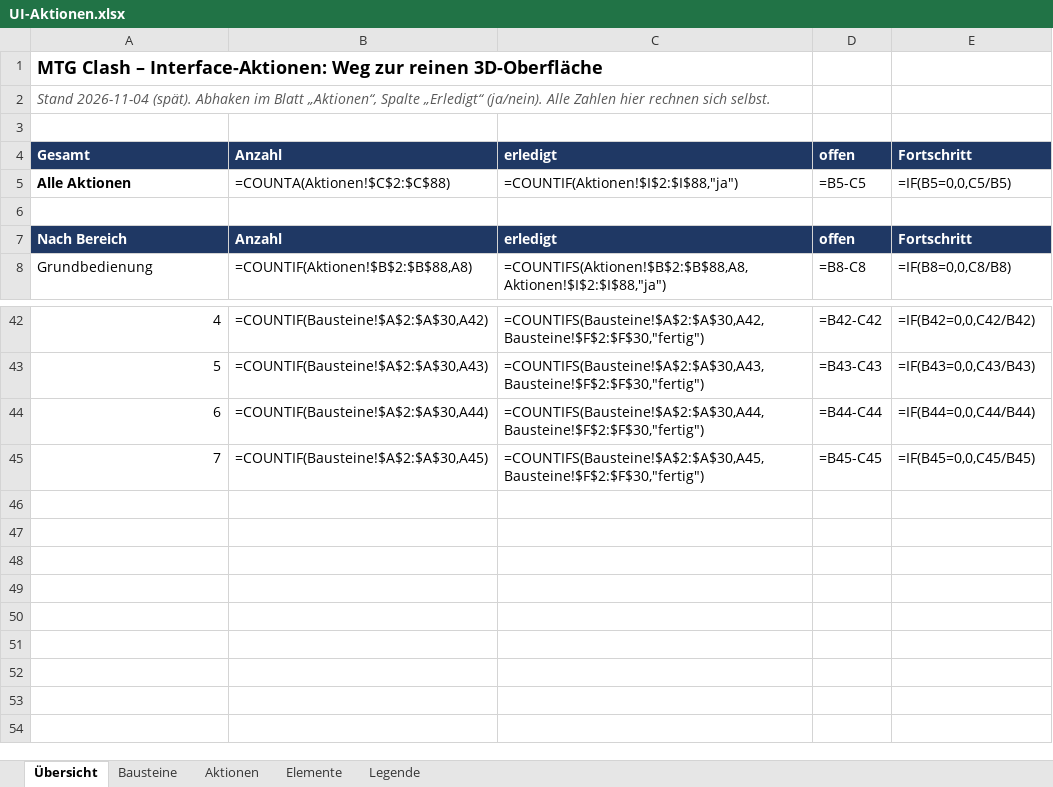
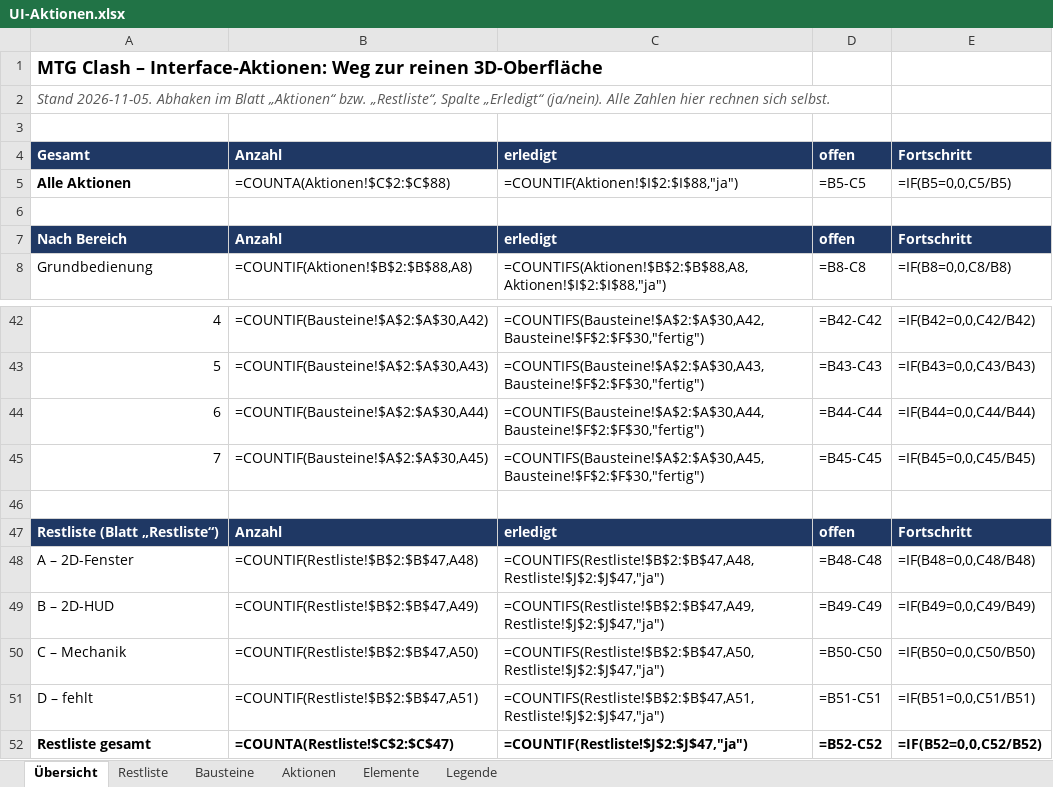
Before and after one commit to wowseer/MTG_Clash_Client, an Excel workbook: docs/UI-Aktionen.xlsx, sheet Übersicht, drawn as a sheet; only a part is shown, gaps mark what is left out; values as stored, in another font and other column widths than the file's, no borders; formulas without a stored value are shown as written; the diff names each change by its address in the sheet, - before the commit and + after, or states it on an @@ line.

```diff
--- a/docs/UI-Aktionen.xlsx (sheet Übersicht)
+++ b/docs/UI-Aktionen.xlsx (sheet Übersicht)
+sheet tab: Restliste
@@ column A renumbered in row 2 @@
+row 46: (empty)
+row 47: Restliste (Blatt „Restliste“) | Anzahl | erledigt | offen | Fortschritt
+row 48: A – 2D-Fenster | =COUNTIF(Restliste!$B$2:$B$47,A48) | =COUNTIFS(Restliste!$B$2:$B$47,A48,Restliste!$J$2:$J$47,"ja") | =B48-C48 | =IF(B48=0,0,C48/B48)
+row 49: B – 2D-HUD | =COUNTIF(Restliste!$B$2:$B$47,A49) | =COUNTIFS(Restliste!$B$2:$B$47,A49,Restliste!$J$2:$J$47,"ja") | =B49-C49 | =IF(B49=0,0,C49/B49)
+row 50: C – Mechanik | =COUNTIF(Restliste!$B$2:$B$47,A50) | =COUNTIFS(Restliste!$B$2:$B$47,A50,Restliste!$J$2:$J$47,"ja") | =B50-C50 | =IF(B50=0,0,C50/B50)
+row 51: D – fehlt | =COUNTIF(Restliste!$B$2:$B$47,A51) | =COUNTIFS(Restliste!$B$2:$B$47,A51,Restliste!$J$2:$J$47,"ja") | =B51-C51 | =IF(B51=0,0,C51/B51)
+row 52: Restliste gesamt | =COUNTA(Restliste!$C$2:$C$47) | =COUNTIF(Restliste!$J$2:$J$47,"ja") | =B52-C52 | =IF(B52=0,0,C52/B52)
```
Also changed, not shown: 1 other file.
